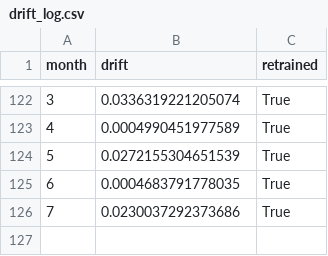
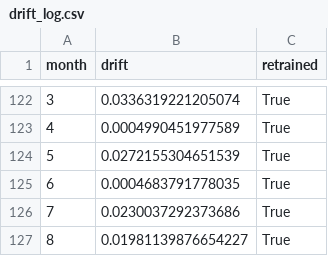
Before and after one commit to StengLisa/FromModelToProduction_FraudDetection, a CSV file: artifacts/drift_log.csv, drawn as a sheet; only a part is shown, gaps mark what is left out.

```diff
--- a/artifacts/drift_log.csv
+++ b/artifacts/drift_log.csv
@@ -126 +126,2 @@ month,drift,retrained
 7,0.0230037292373686,True
+8,0.01981139876654227,True
```
Also changed, not shown: 30 other files.
